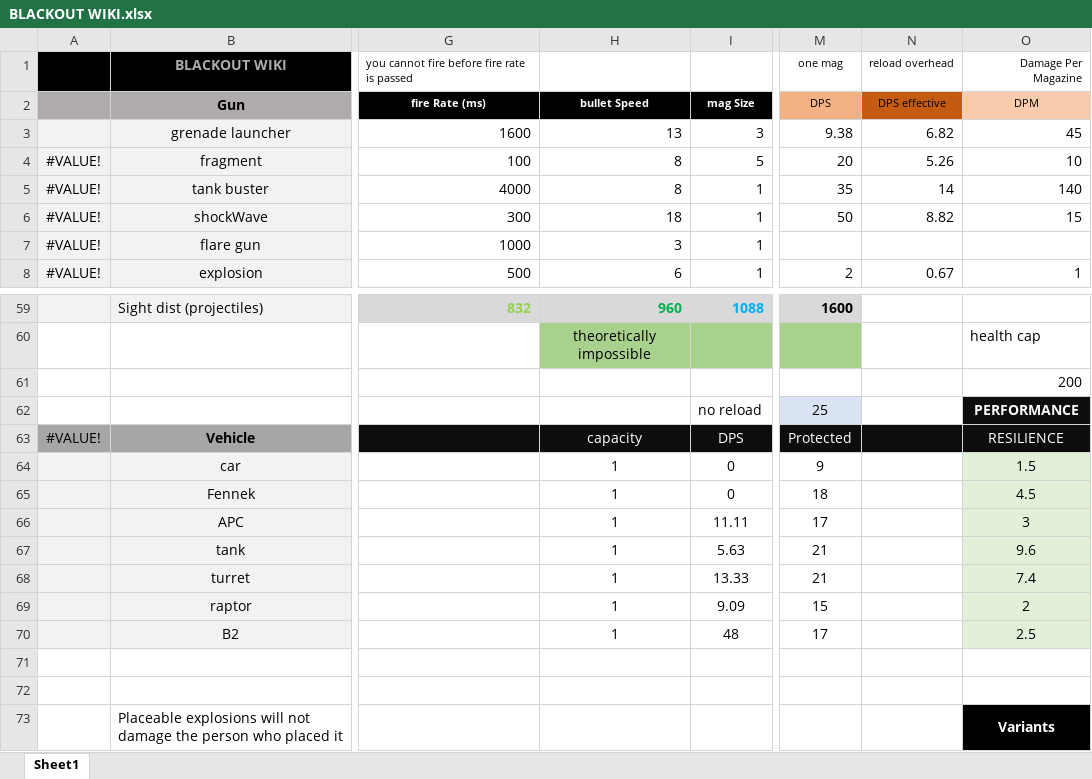
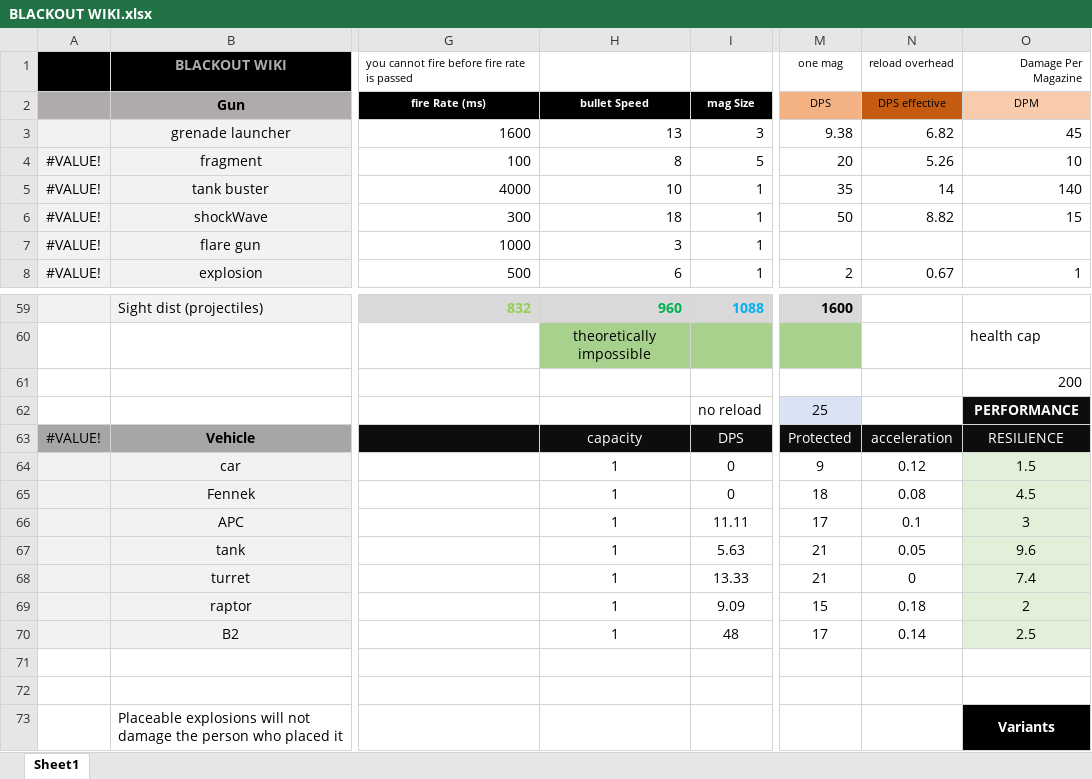
Before and after one commit to blueSparrow2000/blackout_deathmatch, an Excel workbook: BLACKOUT WIKI.xlsx, sheet Sheet1, drawn as a sheet; only a part is shown, gaps mark what is left out; values as stored, in another font and other column widths than the file's, no borders; charts and pictures not drawn; the diff names each change by its address in the sheet, - before the commit and + after, or states it on an @@ line.

```diff
--- a/BLACKOUT WIKI.xlsx (sheet Sheet1)
+++ b/BLACKOUT WIKI.xlsx (sheet Sheet1)
-H5 (bullet Speed): 8
+H5 (bullet Speed): 10
-N63 (DPS effective): (empty)
+N63 (DPS effective): acceleration
-N64 (DPS effective): (empty)
+N64 (DPS effective): 0.12
-N65 (DPS effective): (empty)
+N65 (DPS effective): 0.08
-N66 (DPS effective): (empty)
+N66 (DPS effective): 0.1
-N67 (DPS effective): (empty)
+N67 (DPS effective): 0.05
-N68 (DPS effective): (empty)
+N68 (DPS effective): 0
-N69 (DPS effective): (empty)
+N69 (DPS effective): 0.18
-N70 (DPS effective): (empty)
+N70 (DPS effective): 0.14
```
Also changed, not shown: 2 other files.
